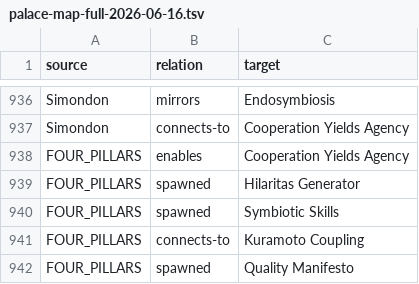
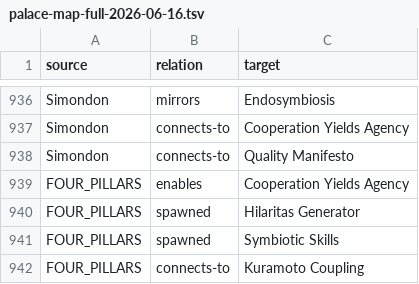
Before and after one commit to Eldertech/the-palace, a TSV file: _ops/maps/palace-map-full-2026-06-16.tsv, drawn as a sheet; only a part is shown, gaps mark what is left out; the shorter side is filled out with more unchanged rows.

```diff
--- a/_ops/maps/palace-map-full-2026-06-16.tsv
+++ b/_ops/maps/palace-map-full-2026-06-16.tsv
@@ -937,2 +937,3 @@ Simondon	mirrors	Endosymbiosis
 Simondon	connects-to	Cooperation Yields Agency
+Simondon	connects-to	Quality Manifesto
 FOUR_PILLARS	enables	Cooperation Yields Agency
```
Also changed, not shown: 8 other files.
